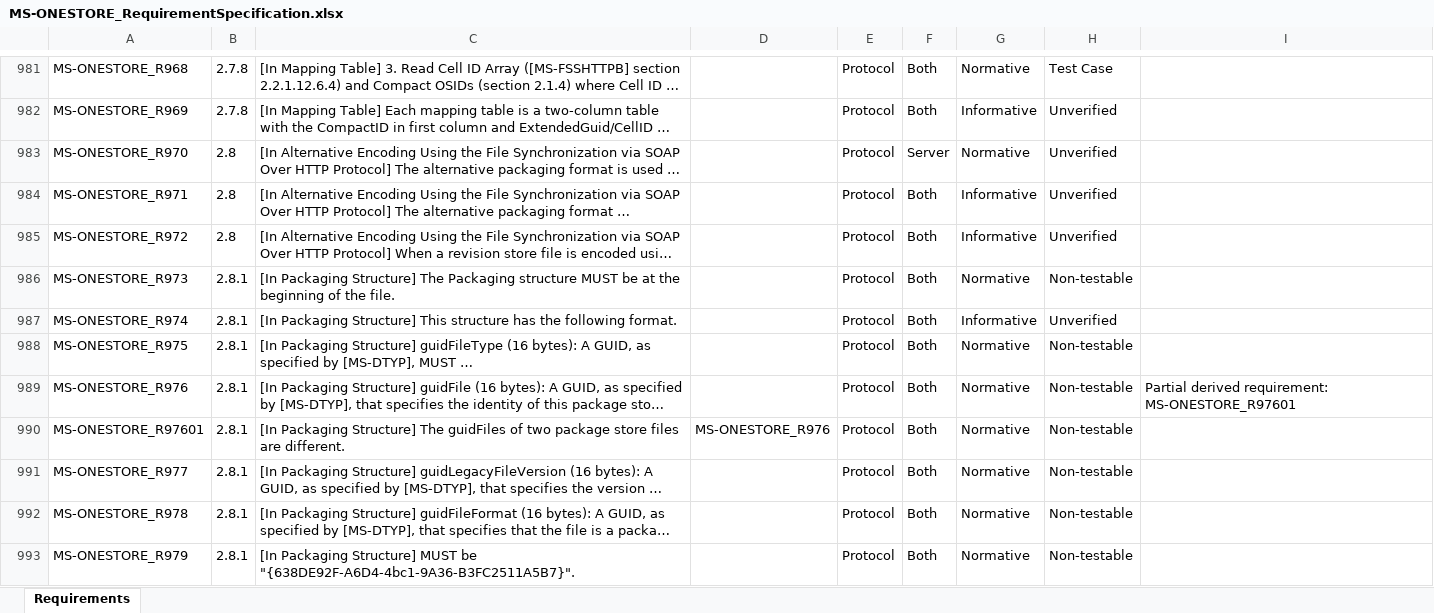
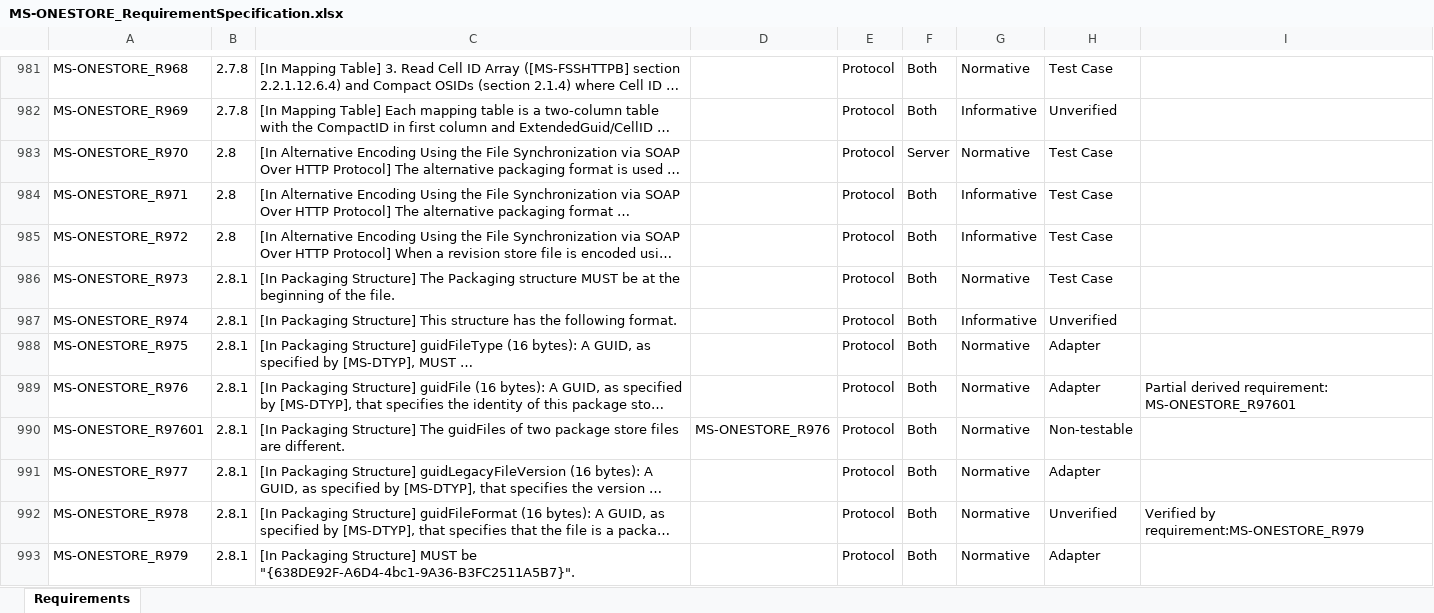
Before and after one commit to OfficeDev/Interop-TestSuites, an Excel workbook: FileSyncandWOPI/Docs/MS-ONESTORE/MS-ONESTORE_RequirementSpecification.xlsx, sheet Requirements, drawn as a sheet; only a part is shown, gaps mark what is left out; long unchanged cells end in …; values as stored, in another font and other column widths than the file's, no borders; charts and pictures and conditional formats and table styles not drawn; the diff covers the shown part only; the diff names each change by its address in the sheet, - before the commit and + after, or states it on an @@ line.

Commit message:
Update test code for MS-ONESTORE section 2.8

```diff
--- a/FileSyncandWOPI/Docs/MS-ONESTORE/MS-ONESTORE_RequirementSpecification.xlsx (sheet Requirements)
+++ b/FileSyncandWOPI/Docs/MS-ONESTORE/MS-ONESTORE_RequirementSpecification.xlsx (sheet Requirements)
-H983:H985: Unverified
+H983:H985: Test Case
-H986: Non-testable
+H986: Test Case
-H988:H989: Non-testable
+H988:H989: Adapter
-H991: Non-testable
+H991: Adapter
-H992: Non-testable
+H992: Unverified
-I992: (empty)
+I992: Verified by requirement:MS-ONESTORE_R979
-H993: Non-testable
+H993: Adapter
```
Also changed, not shown: 12 edited cells elsewhere in this sheet, 14 other files.
